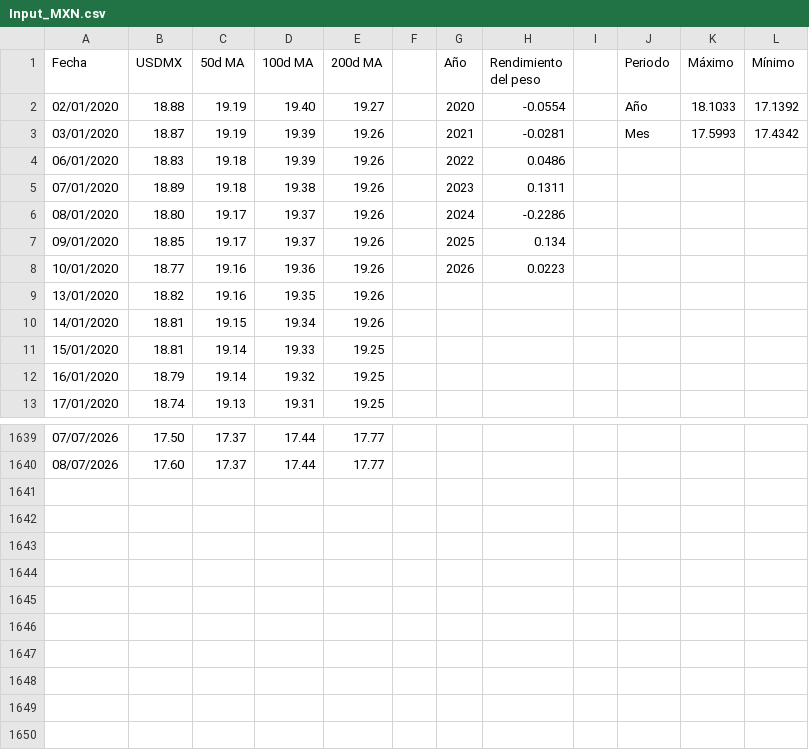
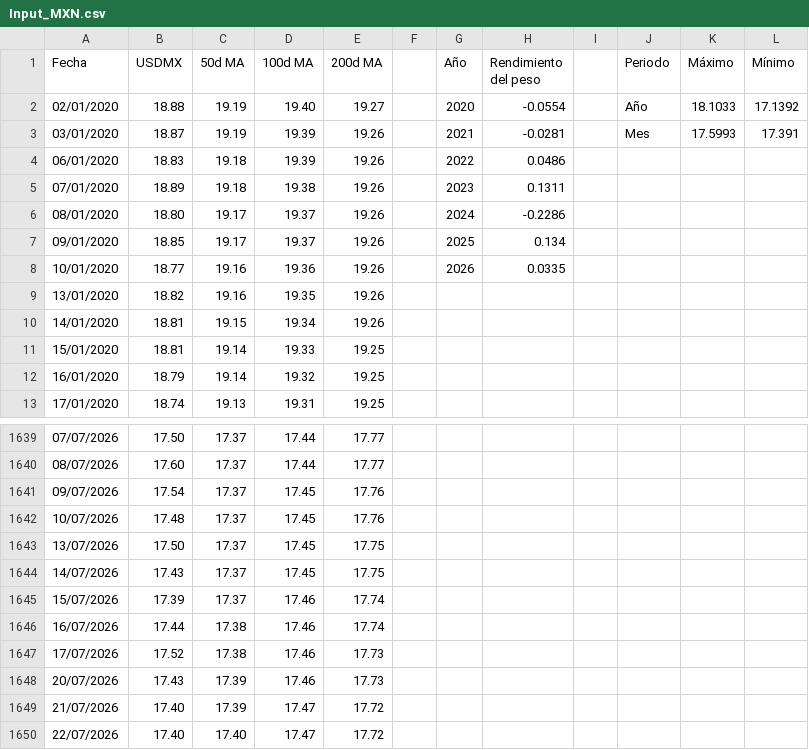
Before and after one commit to davidrouxf/FB-Market-tracker, a CSV file: Input_MXN.csv, drawn as a sheet; only a part is shown, gaps mark what is left out.

```diff
--- a/Input_MXN.csv
+++ b/Input_MXN.csv
@@ -2,3 +2,3 @@
 02/01/2020,18.88,19.19,19.40,19.27,,2020,-0.0554,,Año,18.1033,17.1392
-03/01/2020,18.87,19.19,19.39,19.26,,2021,-0.0281,,Mes,17.5993,17.4342
+03/01/2020,18.87,19.19,19.39,19.26,,2021,-0.0281,,Mes,17.5993,17.391
 06/01/2020,18.83,19.18,19.39,19.26,,2022,0.0486,,,,
@@ -7,3 +7,3 @@
 09/01/2020,18.85,19.17,19.37,19.26,,2025,0.134,,,,
-10/01/2020,18.77,19.16,19.36,19.26,,2026,0.0223,,,,
+10/01/2020,18.77,19.16,19.36,19.26,,2026,0.0335,,,,
 13/01/2020,18.82,19.16,19.35,19.26,,,,,,,
@@ -1640 +1640,11 @@
 08/07/2026,17.60,17.37,17.44,17.77,,,,,,,
+09/07/2026,17.54,17.37,17.45,17.76,,,,,,,
+10/07/2026,17.48,17.37,17.45,17.76,,,,,,,
+13/07/2026,17.50,17.37,17.45,17.75,,,,,,,
+14/07/2026,17.43,17.37,17.45,17.75,,,,,,,
+15/07/2026,17.39,17.37,17.46,17.74,,,,,,,
+16/07/2026,17.44,17.38,17.46,17.74,,,,,,,
+17/07/2026,17.52,17.38,17.46,17.73,,,,,,,
+20/07/2026,17.43,17.39,17.46,17.73,,,,,,,
+21/07/2026,17.40,17.39,17.47,17.72,,,,,,,
+22/07/2026,17.40,17.40,17.47,17.72,,,,,,,
```
Also changed, not shown: Input_Tasas.csv, Input_US_Macro.csv, 1 other file.
